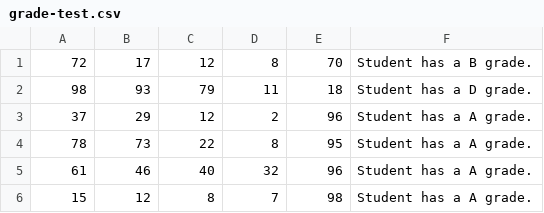
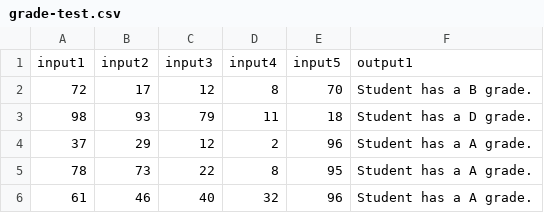
Before and after one commit to lspector/propeller, a CSV file: picked/grade-test.csv, drawn as a sheet; only a part is shown; the shorter side is filled out with more unchanged rows; the diff names each change by its address in the sheet, - before the commit and + after, or states it on an @@ line.

```diff
--- a/picked/grade-test.csv
+++ b/picked/grade-test.csv
+row 1: input1 | input2 | input3 | input4 | input5 | output1
```
Also changed, not shown: picked/find-pair-train.csv, picked/gcd-train.csv, 6 other files.
